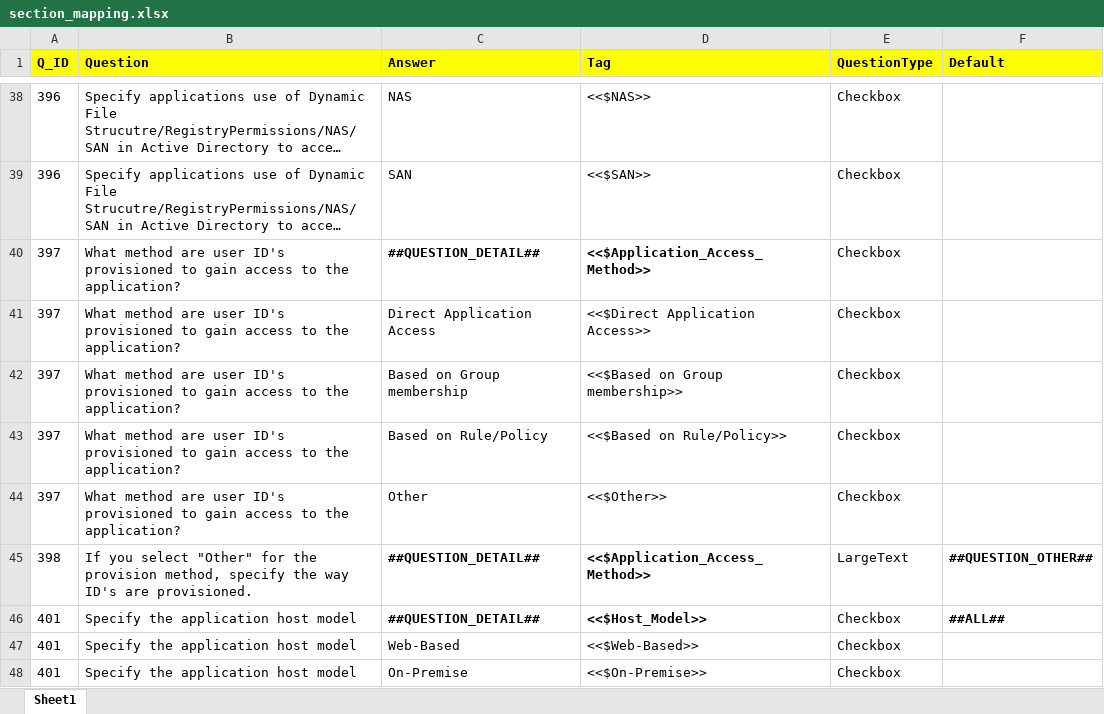
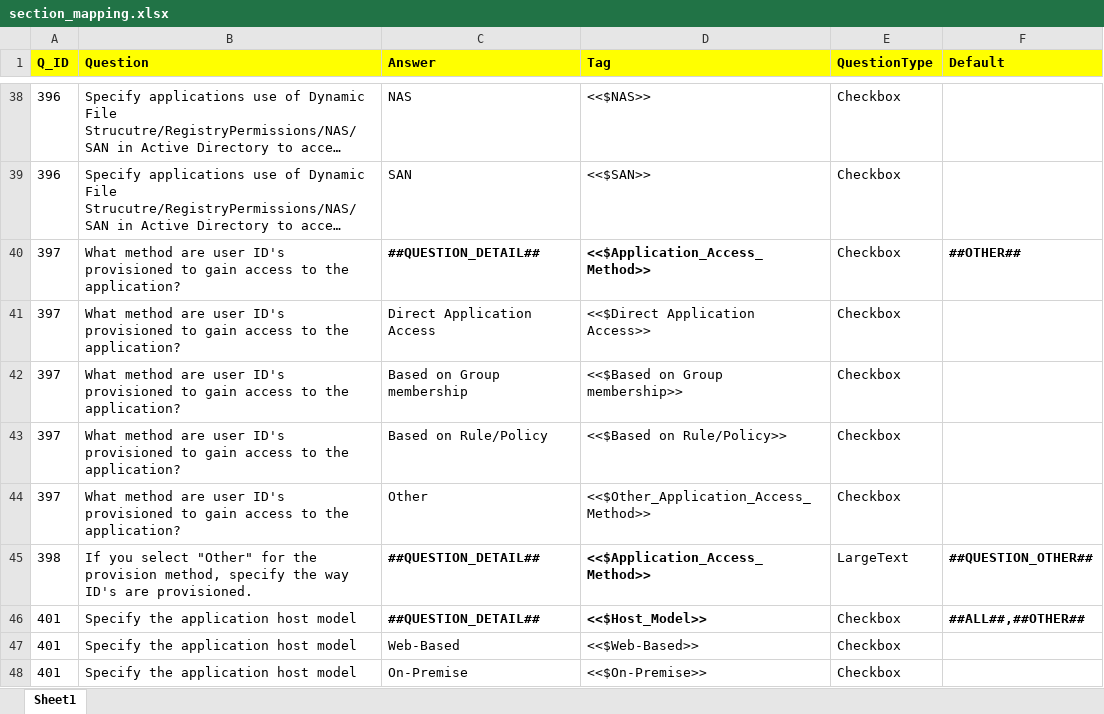
Before and after one commit to satyendrakumarsharma/application_questionnaire, an Excel workbook: resources/section_mapping.xlsx, sheet Sheet1, drawn as a sheet; only a part is shown, gaps mark what is left out; long unchanged cells end in …; values as stored, in another font and other column widths than the file's, no borders; the diff covers the shown part only; the diff names each change by its address in the sheet, - before the commit and + after, or states it on an @@ line.

Commit message:
Fixed issue of 'Other' as answers getting displayed always
* Introduced a new constant ##OTHER## in default field of
question-mapping.
* Renamed the <<$Other>> tags with detailed names: <<$Other_XYZ>>
* Removed the logic to add content of answers from linked questions in
bracket for Other as answer.
* Code cleanup.

```diff
--- a/resources/section_mapping.xlsx (sheet Sheet1)
+++ b/resources/section_mapping.xlsx (sheet Sheet1)
-F40 (Default): (empty)
+F40 (Default): ##OTHER##
-D44 (Tag): <<$Other>>
+D44 (Tag): <<$Other_Application_Access_Method>>
-F46 (Default): ##ALL##
+F46 (Default): ##ALL##,##OTHER##
```
Also changed, not shown: 12 edited cells elsewhere in this sheet, 4 other files.
